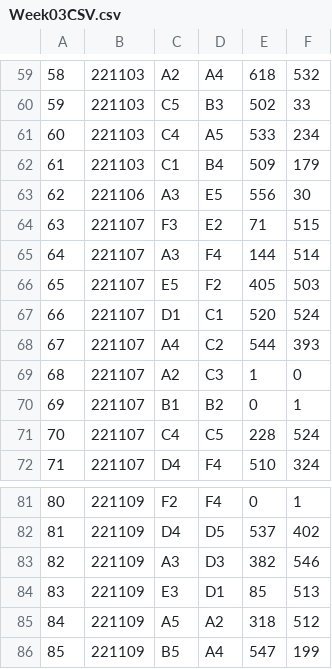
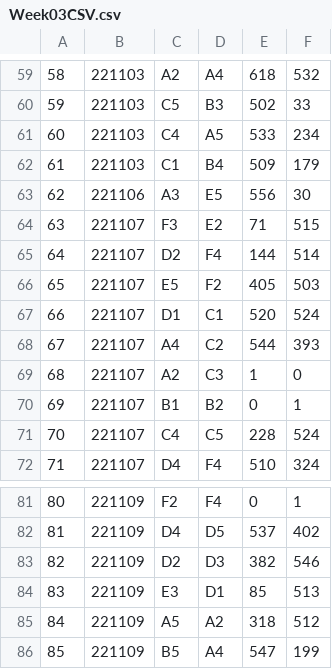
Before and after one commit to rtillies/wsos_spades_stats, a CSV file: data/Week03CSV.csv, drawn as a sheet; only a part is shown, gaps mark what is left out; the diff names each change by its address in the sheet, - before the commit and + after, or states it on an @@ line.

```diff
--- a/data/Week03CSV.csv
+++ b/data/Week03CSV.csv
-C65: A3
+C65: D2
-C83: A3
+C83: D2
```
Also changed, not shown: data/TeamCSV.csv, 5 other files.
